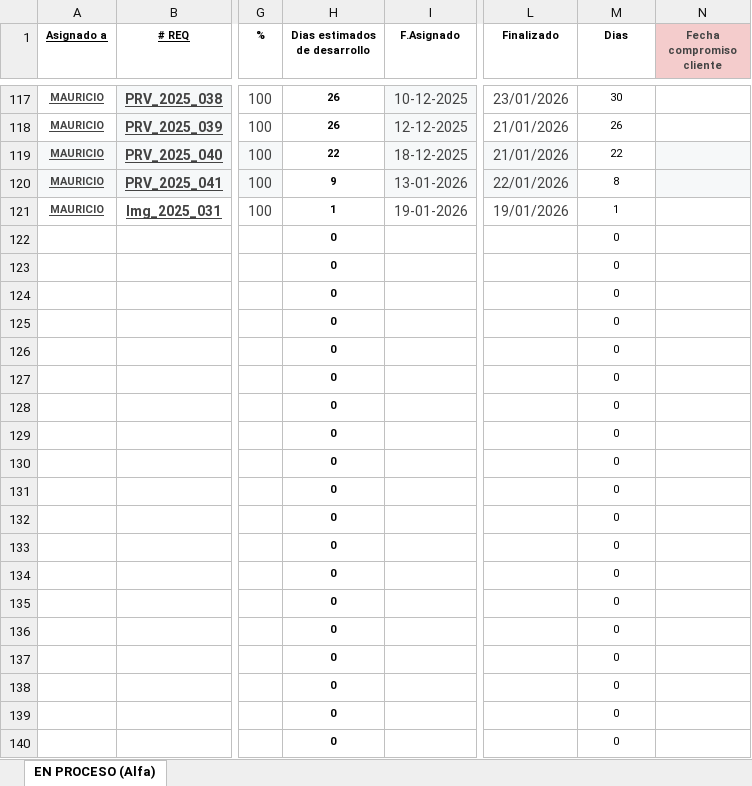
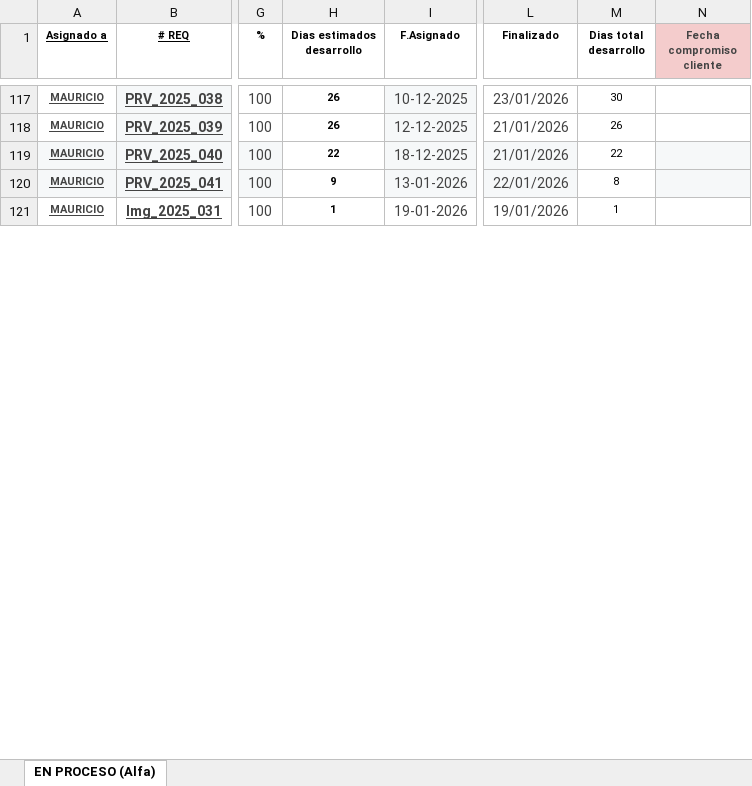
Before and after one commit to Imaginepruebas/requerimientos-diarios, an Excel workbook: Alfa.xlsx, sheet EN PROCESO (Alfa), drawn as a sheet; only a part is shown, gaps mark what is left out; values as stored, in another font and other column widths than the file's, no borders; conditional formats and table styles not drawn; removed rows and columns are numbered as before the commit, all else as after; rows hold the shown columns only; the diff covers the shown part only; the diff names each change by its address in the sheet, - before the commit and + after, or states it on an @@ line.

```diff
--- a/Alfa.xlsx (sheet EN PROCESO (Alfa))
+++ b/Alfa.xlsx (sheet EN PROCESO (Alfa))
-H1: Dias estimados de desarrollo
+H1: Dias estimados desarrollo
-M1: Dias
+M1: Dias total desarrollo
-row 122:  |  |  | 0 |  |  | 0
-row 123:  |  |  | 0 |  |  | 0
-row 124:  |  |  | 0 |  |  | 0
-row 125:  |  |  | 0 |  |  | 0
-row 126:  |  |  | 0 |  |  | 0
-row 127:  |  |  | 0 |  |  | 0
-row 128:  |  |  | 0 |  |  | 0
-row 129:  |  |  | 0 |  |  | 0
-row 130:  |  |  | 0 |  |  | 0
-row 131:  |  |  | 0 |  |  | 0
-row 132:  |  |  | 0 |  |  | 0
-row 133:  |  |  | 0 |  |  | 0
-row 134:  |  |  | 0 |  |  | 0
-row 135:  |  |  | 0 |  |  | 0
-row 136:  |  |  | 0 |  |  | 0
-row 137:  |  |  | 0 |  |  | 0
-row 138:  |  |  | 0 |  |  | 0
-row 139:  |  |  | 0 |  |  | 0
-row 140:  |  |  | 0 |  |  | 0
```
Also changed, not shown: 3 added rows, 12 removed rows and 3 edited cells elsewhere in this sheet, Bolivar.xlsx, Colmena.xlsx, 10 other files.
